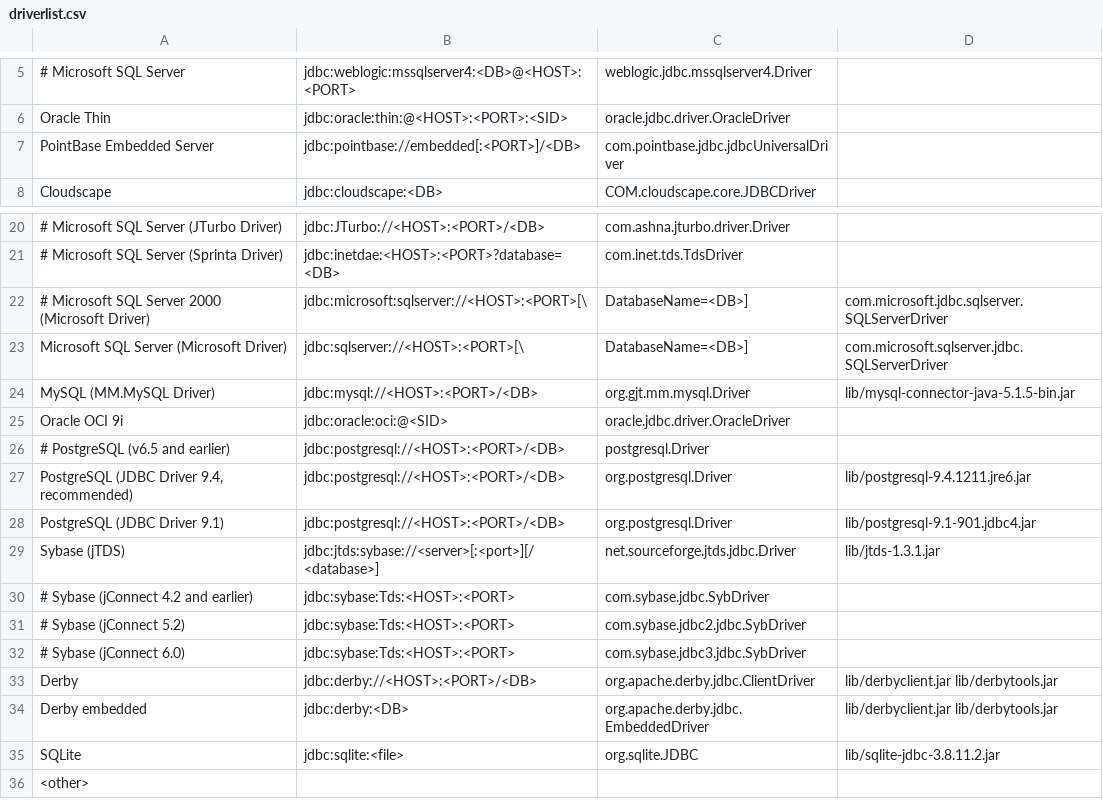
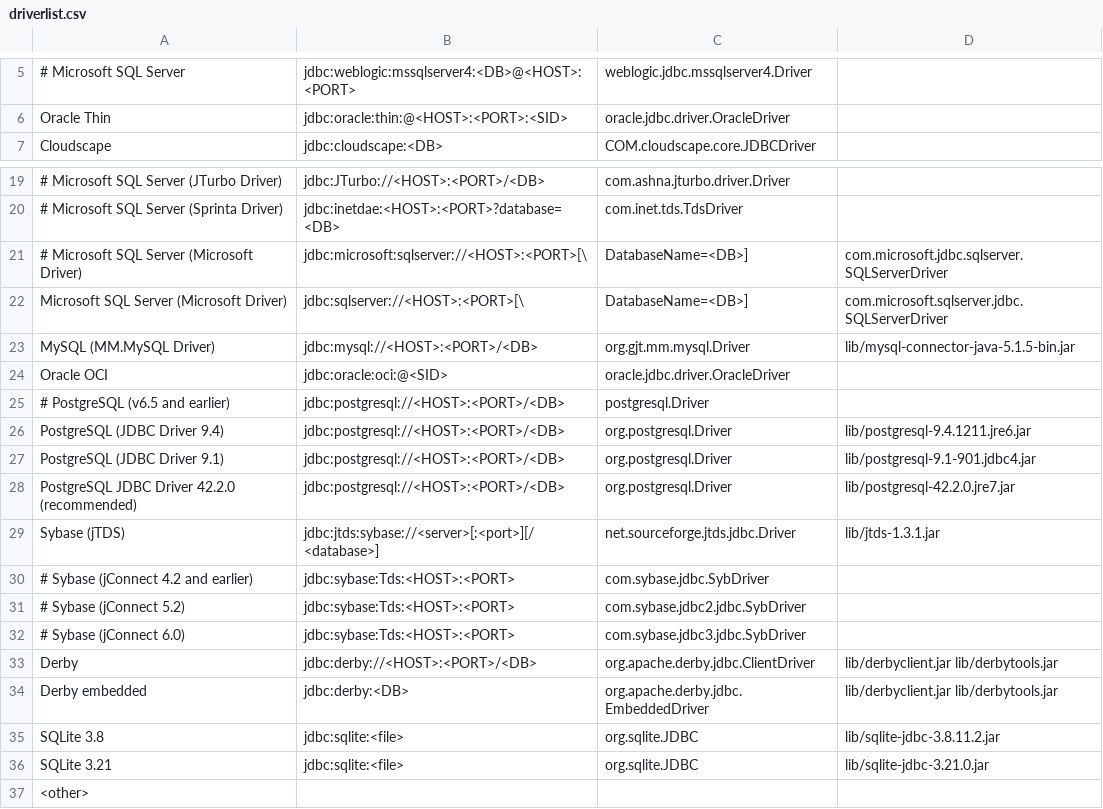
Before and after one commit to alfaprima/Jailer, a CSV file: driverlist.csv, drawn as a sheet; only a part is shown, gaps mark what is left out; removed rows and columns are numbered as before the commit, all else as after; the diff names each change by its address in the sheet, - before the commit and + after, or states it on an @@ line.

Commit message:
JDBC driver updates
git-svn-id: https://svn.code.sf.net/p/jailer/code/trunk@1532 3dd849cd-670e-4645-a7cd-dd197c8d0e81

```diff
--- a/driverlist.csv
+++ b/driverlist.csv
-row 7: PointBase Embedded Server | jdbc:pointbase://embedded[:<PORT>]/<DB> | com.pointbase.jdbc.jdbcUniversalDriver
-A21: # Microsoft SQL Server 2000 (Microsoft Driver)
+A21: # Microsoft SQL Server (Microsoft Driver)
-A24: Oracle OCI 9i
+A24: Oracle OCI
-A26: PostgreSQL (JDBC Driver 9.4, recommended)
+A26: PostgreSQL (JDBC Driver 9.4)
+row 28: PostgreSQL JDBC Driver 42.2.0 (recommended) | jdbc:postgresql://<HOST>:<PORT>/<DB> | org.postgresql.Driver | lib/postgresql-42.2.0.jre7.jar
-A35: SQLite
+A35: SQLite 3.8
+row 36: SQLite 3.21 | jdbc:sqlite:<file> | org.sqlite.JDBC | lib/sqlite-jdbc-3.21.0.jar
```
